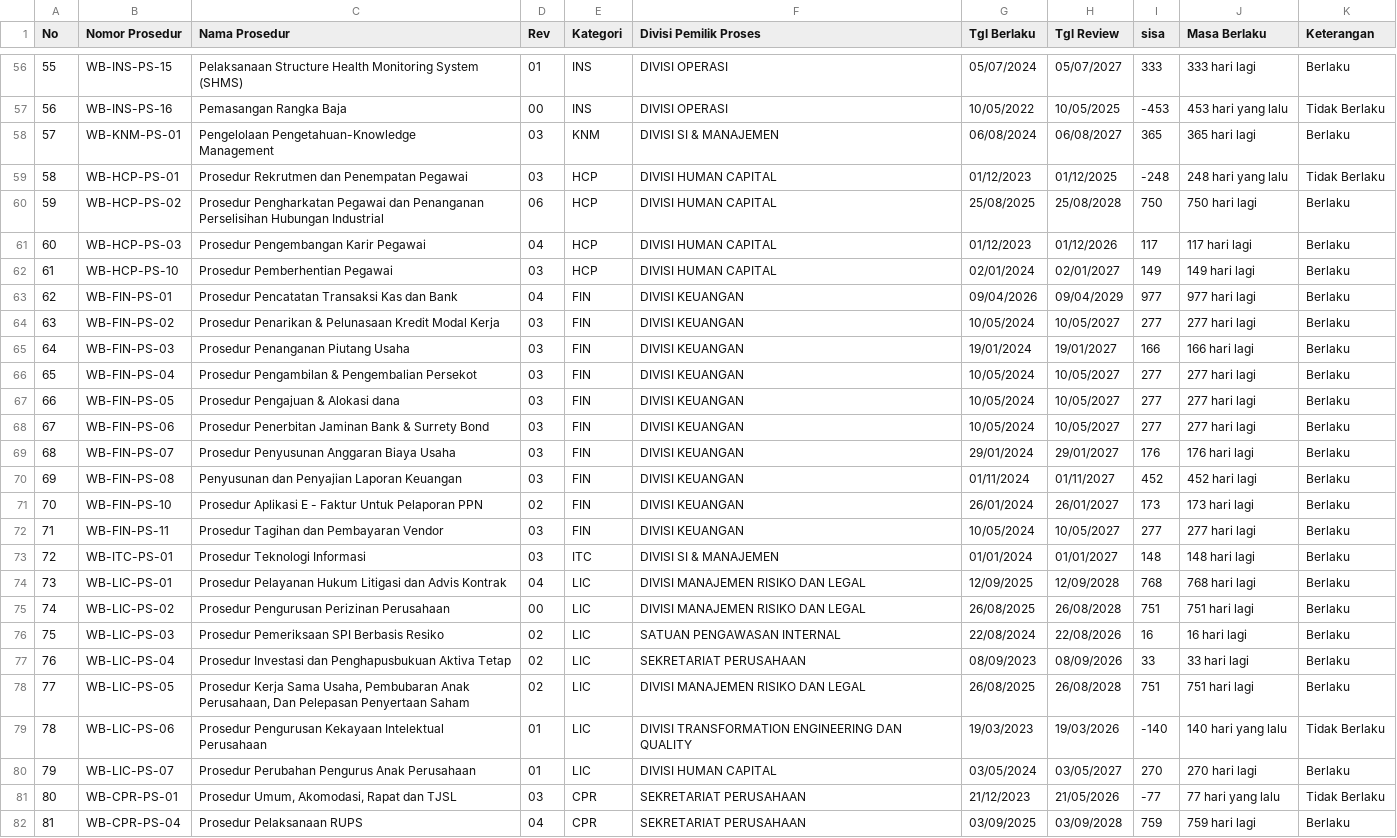
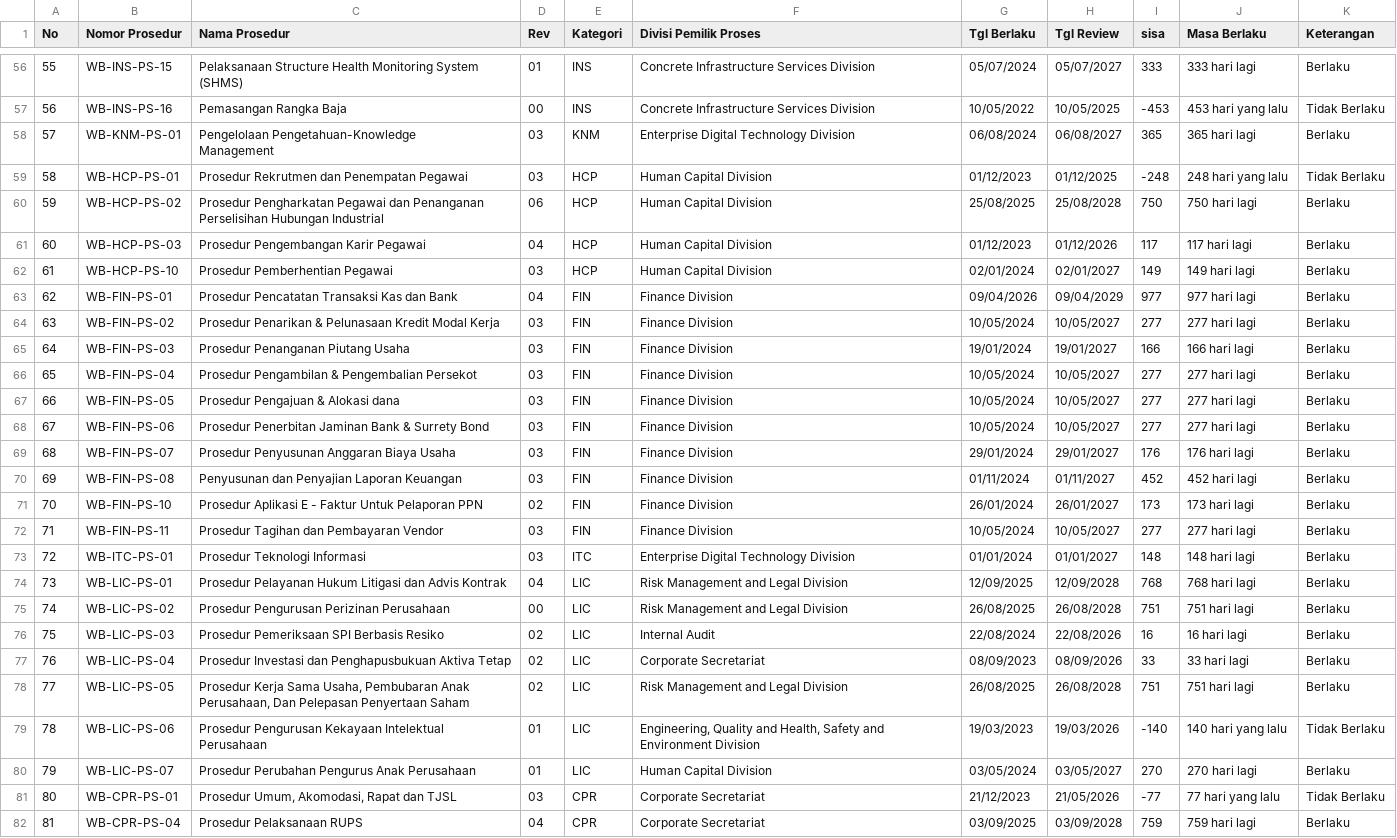
Before and after one commit to smanajemenwb-star/monitoring-prosedur-wb, a CSV file: data.csv, drawn as a sheet; only a part is shown, gaps mark what is left out; the diff covers the shown part only; the diff names each change by its address in the sheet, - before the commit and + after, or states it on an @@ line.

```diff
--- a/data.csv
+++ b/data.csv
-F56:F57 (Divisi Pemilik Proses): DIVISI OPERASI
+F56:F57 (Divisi Pemilik Proses): Concrete Infrastructure Services Division
-F58 (Divisi Pemilik Proses): DIVISI SI & MANAJEMEN
+F58 (Divisi Pemilik Proses): Enterprise Digital Technology Division
-F59:F62 (Divisi Pemilik Proses): DIVISI HUMAN CAPITAL
+F59:F62 (Divisi Pemilik Proses): Human Capital Division
-F63:F72 (Divisi Pemilik Proses): DIVISI KEUANGAN
+F63:F72 (Divisi Pemilik Proses): Finance Division
-F73 (Divisi Pemilik Proses): DIVISI SI & MANAJEMEN
+F73 (Divisi Pemilik Proses): Enterprise Digital Technology Division
-F74:F75 (Divisi Pemilik Proses): DIVISI MANAJEMEN RISIKO DAN LEGAL
+F74:F75 (Divisi Pemilik Proses): Risk Management and Legal Division
-F76 (Divisi Pemilik Proses): SATUAN PENGAWASAN INTERNAL
+F76 (Divisi Pemilik Proses): Internal Audit
-F77 (Divisi Pemilik Proses): SEKRETARIAT PERUSAHAAN
+F77 (Divisi Pemilik Proses): Corporate Secretariat
-F78 (Divisi Pemilik Proses): DIVISI MANAJEMEN RISIKO DAN LEGAL
+F78 (Divisi Pemilik Proses): Risk Management and Legal Division
-F79 (Divisi Pemilik Proses): DIVISI TRANSFORMATION ENGINEERING DAN QUALITY
+F79 (Divisi Pemilik Proses): Engineering, Quality and Health, Safety and Environment Division
-F80 (Divisi Pemilik Proses): DIVISI HUMAN CAPITAL
+F80 (Divisi Pemilik Proses): Human Capital Division
-F81:F82 (Divisi Pemilik Proses): SEKRETARIAT PERUSAHAAN
+F81:F82 (Divisi Pemilik Proses): Corporate Secretariat
```
Also changed, not shown: 62 edited cells elsewhere in this file.
